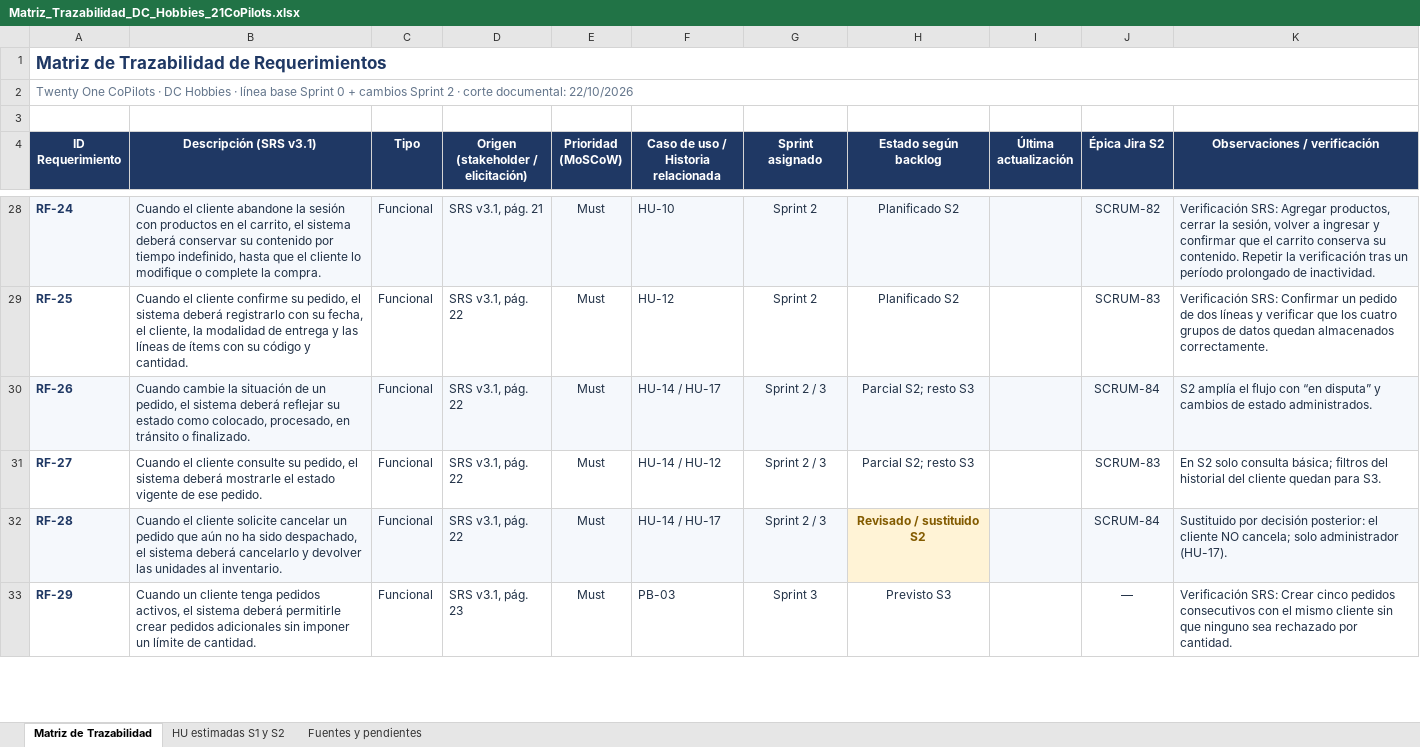
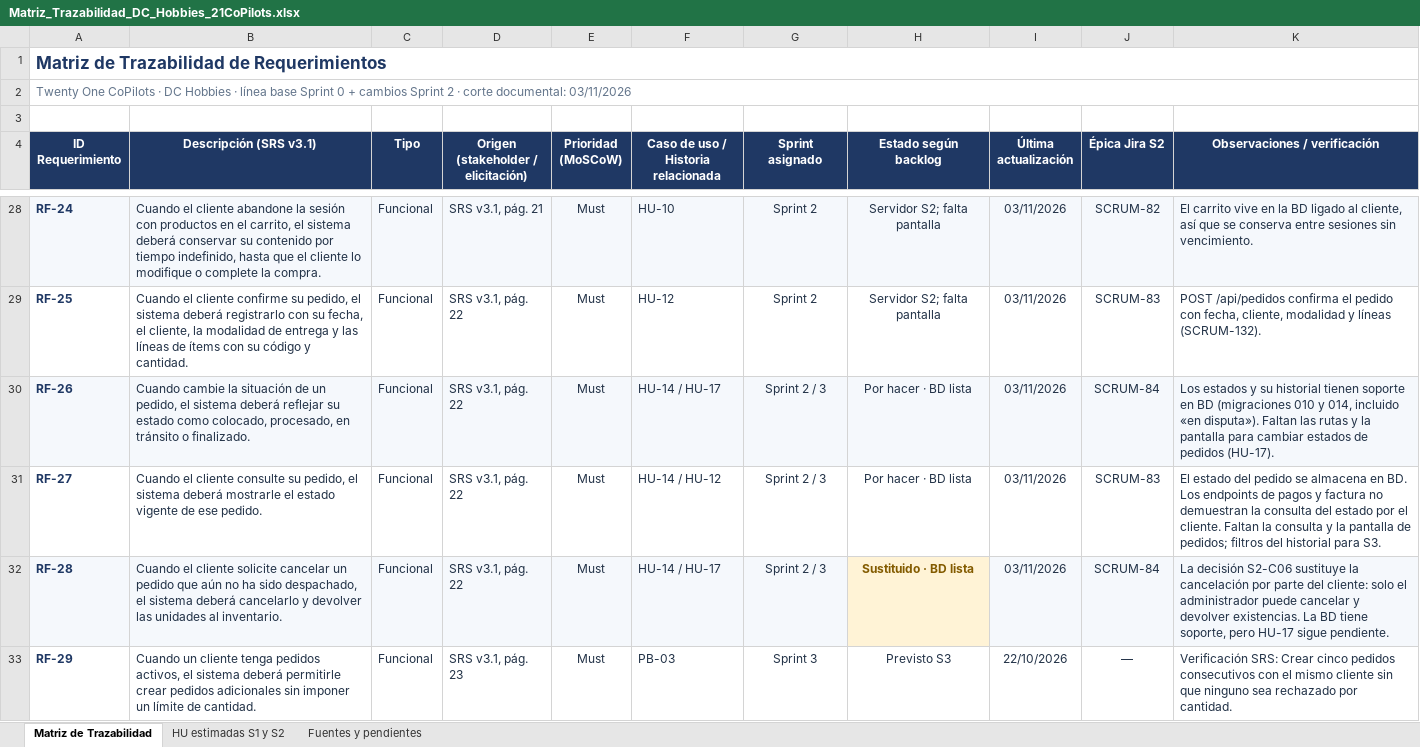
Before and after one commit to juanselospi/21CoPilots_PIBasesIngesoft, an Excel workbook: documentos/sprint-02/Matriz_Trazabilidad_DC_Hobbies_21CoPilots.xlsx, sheet Matriz de Trazabilidad, drawn as a sheet; only a part is shown, gaps mark what is left out; values as stored, in another font and other column widths than the file's, no borders; charts and pictures not drawn; the diff covers the shown part only; the diff names each change by its address in the sheet, - before the commit and + after, or states it on an @@ line.

Commit message:
matriz actualizada

```diff
--- a/documentos/sprint-02/Matriz_Trazabilidad_DC_Hobbies_21CoPilots.xlsx (sheet Matriz de Trazabilidad)
+++ b/documentos/sprint-02/Matriz_Trazabilidad_DC_Hobbies_21CoPilots.xlsx (sheet Matriz de Trazabilidad)
-A2 (ID Requerimiento): …corte documental: 22/10/2026
+A2 (ID Requerimiento): …corte documental: 03/11/2026
-H28:H29 (Estado según backlog): Planificado S2
+H28:H29 (Estado según backlog): Servidor S2; falta pantalla
-I28:I32 (Última actualización): (empty)
+I28:I32 (Última actualización): 03/11/2026
-K28 (Observaciones / verificación): Verificación SRS: Agregar productos, cerrar la sesión, volver a ingresar y confirmar que el carrito conserva su contenido. Repetir la verificación tras un período prolongado de inactividad.
+K28 (Observaciones / verificación): El carrito vive en la BD ligado al cliente, así que se conserva entre sesiones sin vencimiento.
-K29 (Observaciones / verificación): Verificación SRS: Confirmar un pedido de dos líneas y verificar que los cuatro grupos de datos quedan almacenados correctamente.
+K29 (Observaciones / verificación): POST /api/pedidos confirma el pedido con fecha, cliente, modalidad y líneas (SCRUM-132).
-H30:H31 (Estado según backlog): Parcial S2; resto S3
+H30:H31 (Estado según backlog): Por hacer · BD lista
-K30 (Observaciones / verificación): S2 amplía el flujo con “en disputa” y cambios de estado administrados.
+K30 (Observaciones / verificación): Los estados y su historial tienen soporte en BD (migraciones 010 y 014, incluido «en disputa»). Faltan las rutas y la pantalla para cambiar estados de pedidos (HU-17).
-K31 (Observaciones / verificación): En S2 solo consulta básica; filtros del historial del cliente quedan para S3.
+K31 (Observaciones / verificación): El estado del pedido se almacena en BD. Los endpoints de pagos y factura no demuestran la consulta del estado por el cliente. Faltan la consulta y la pantalla de pedidos; filtros del historial para S3.
-H32 (Estado según backlog): Revisado / sustituido S2
+H32 (Estado según backlog): Sustituido · BD lista
-K32 (Observaciones / verificación): Sustituido por decisión posterior: el cliente NO cancela; solo administrador (HU-17).
+K32 (Observaciones / verificación): La decisión S2-C06 sustituye la cancelación por parte del cliente: solo el administrador puede cancelar y devolver existencias. La BD tiene soporte, pero HU-17 sigue pendiente.
-I33 (Última actualización): (empty)
+I33 (Última actualización): 22/10/2026
```
Also changed, not shown: 169 edited cells elsewhere in this sheet, sheet Fuentes y pendientes, sheet HU estimadas S1 y S2, charts or pictures.
